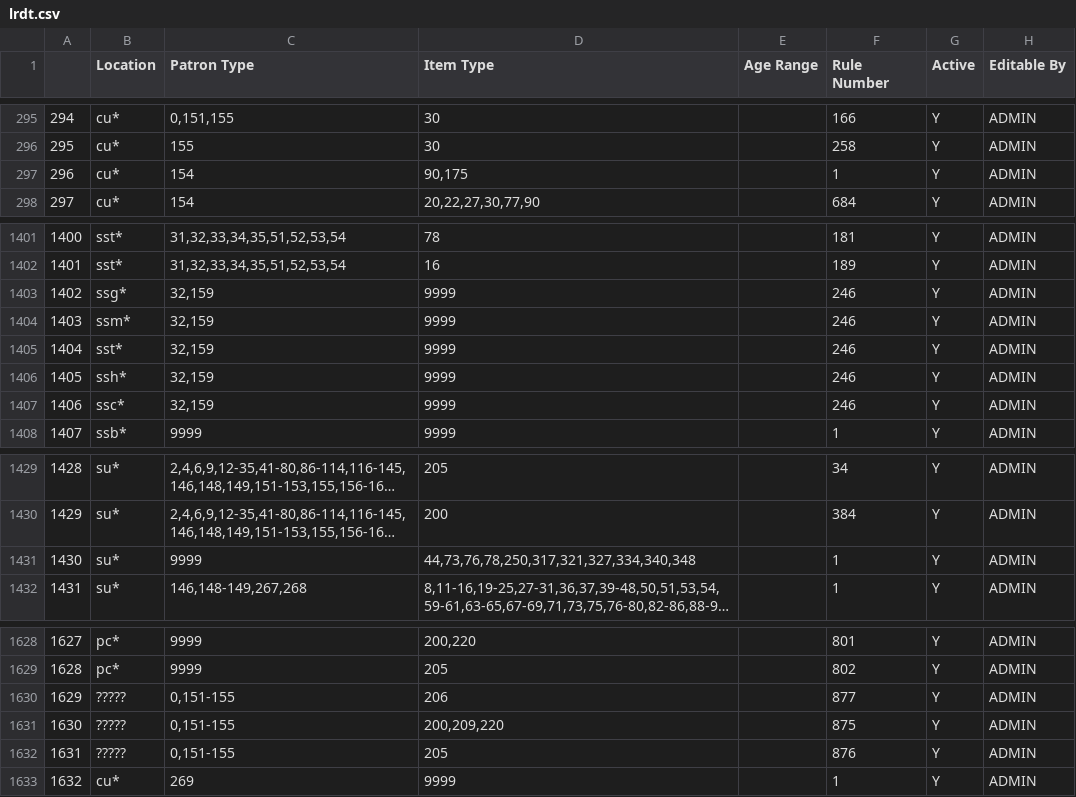
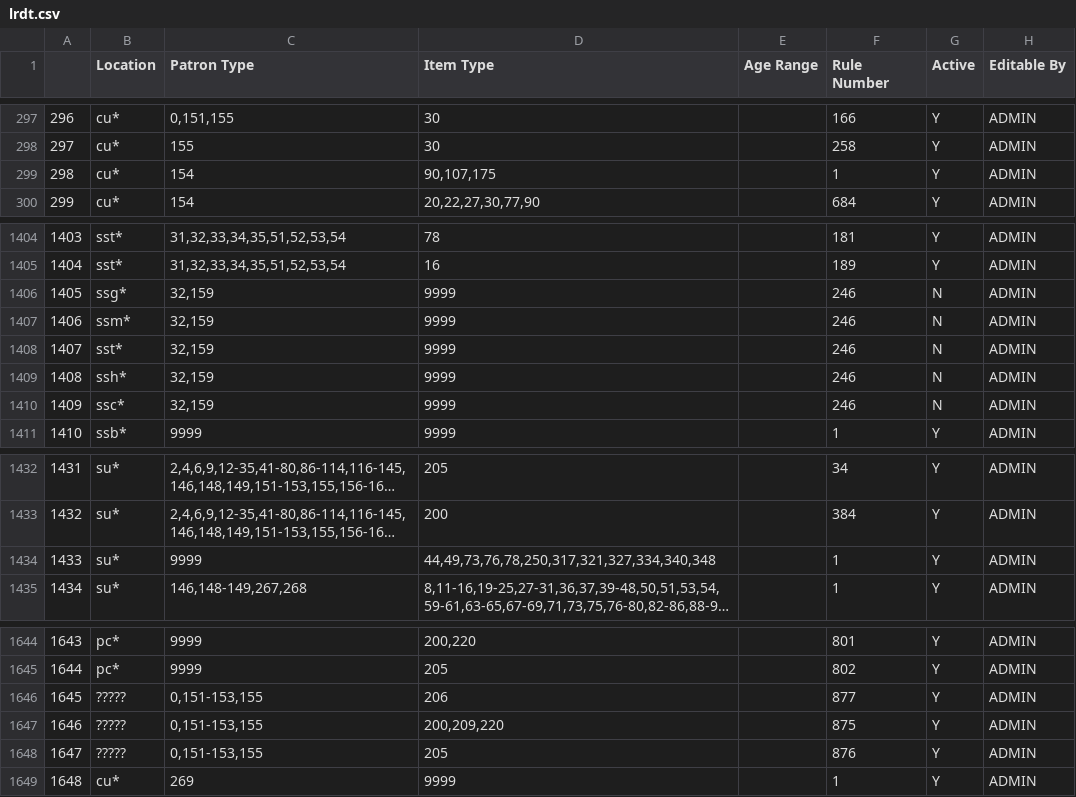
Before and after one commit to MarmotLibraryNetwork/sierraloanrules, a CSV file: lrdt.csv, drawn as a sheet; only a part is shown, gaps mark what is left out; long unchanged cells end in …; addresses are those after the commit; the diff covers the shown part only; the diff names each change by its address in the sheet, - before the commit and + after, or states it on an @@ line.

Commit message:
Several changes, see description
MLN1: updating semester loan rules for CMU; adding new itype for Adams to lrdt; fixing lrdt line for d* that allowed holds for CMU CLC patrons; adding itype 309 for Gunnison; adding closure location code non-circ rules for summit; adjusting prospector lrdt lines to remove CMU CLC patron.

MLN2: non-billing rule 44 for mde; adjusting holds on nonbilling rule 307 for mde; non-billing prospector rules for CV; new nonholdable teacher rule for bpl; adding new locations and adjusting lrdt for Boulder so that the correct rules are applied for b*r* locations; adjusting mdnvd lines; adding new locations for Broomfield; adjusting ptypes for lgill; adjusting itype 32 rules for cw.

```diff
--- a/lrdt.csv
+++ b/lrdt.csv
@@ column A renumbered from row 45 down @@
-D299 (Item Type): 90,175
+D299 (Item Type): 90,107,175
-G1406:G1410 (Active): Y
+G1406:G1410 (Active): N
-D1434 (Item Type): 44,73,76,78,250,317,321,327,334,340,348
+D1434 (Item Type): 44,49,73,76,78,250,317,321,327,334,340,348
-C1646:C1648 (Patron Type): 0,151-155
+C1646:C1648 (Patron Type): 0,151-153,155
```
Also changed, not shown: 16 added rows elsewhere in this file, flatirons/fl_loan_rules.csv, flatirons/fl_lrdt.csv, 1 other file.
